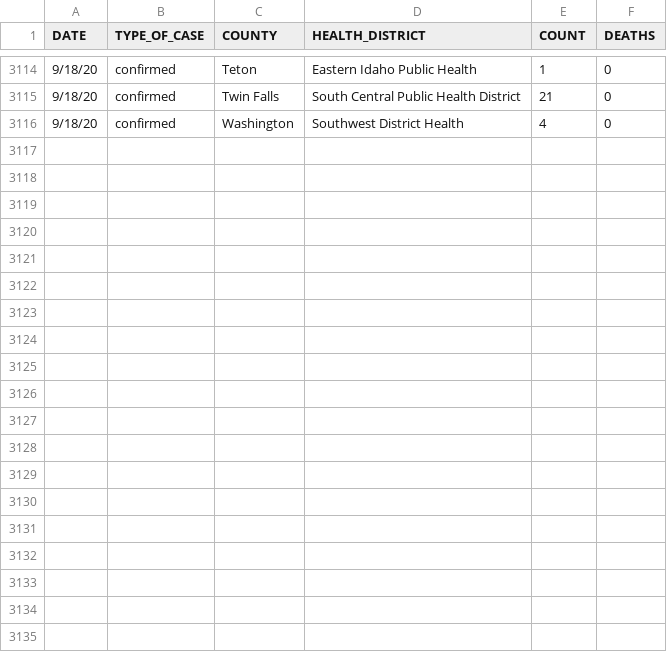
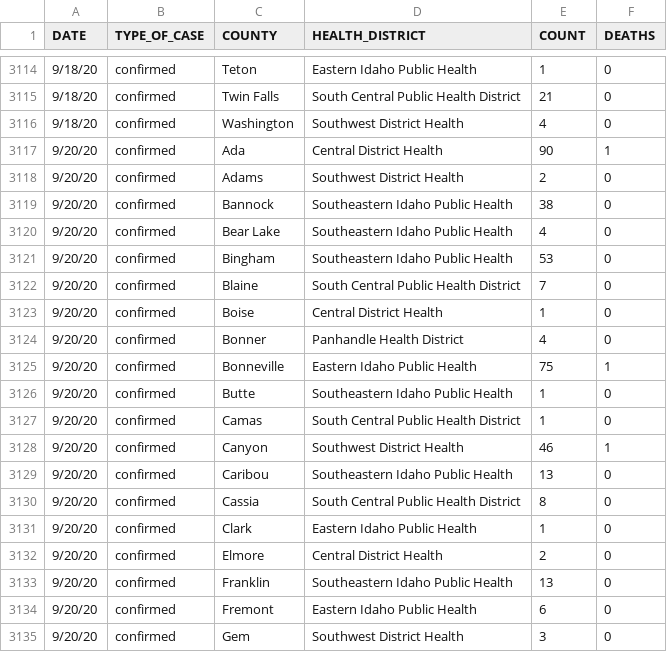
Before and after one commit to Boise-State-HCRI/Idaho_COVID-19, a CSV file: ID_COVID_DAILY_COUNT.csv, drawn as a sheet; only a part is shown, gaps mark what is left out; the diff covers the shown part only; the diff names each change by its address in the sheet, - before the commit and + after, or states it on an @@ line.

```diff
--- a/ID_COVID_DAILY_COUNT.csv
+++ b/ID_COVID_DAILY_COUNT.csv
+row 3117: 9/20/20 | confirmed | Ada | Central District Health | 90 | 1
+row 3118: 9/20/20 | confirmed | Adams | Southwest District Health | 2 | 0
+row 3119: 9/20/20 | confirmed | Bannock | Southeastern Idaho Public Health | 38 | 0
+row 3120: 9/20/20 | confirmed | Bear Lake | Southeastern Idaho Public Health | 4 | 0
+row 3121: 9/20/20 | confirmed | Bingham | Southeastern Idaho Public Health | 53 | 0
+row 3122: 9/20/20 | confirmed | Blaine | South Central Public Health District | 7 | 0
+row 3123: 9/20/20 | confirmed | Boise | Central District Health | 1 | 0
+row 3124: 9/20/20 | confirmed | Bonner | Panhandle Health District | 4 | 0
+row 3125: 9/20/20 | confirmed | Bonneville | Eastern Idaho Public Health | 75 | 1
+row 3126: 9/20/20 | confirmed | Butte | Southeastern Idaho Public Health | 1 | 0
+row 3127: 9/20/20 | confirmed | Camas | South Central Public Health District | 1 | 0
+row 3128: 9/20/20 | confirmed | Canyon | Southwest District Health | 46 | 1
+row 3129: 9/20/20 | confirmed | Caribou | Southeastern Idaho Public Health | 13 | 0
+row 3130: 9/20/20 | confirmed | Cassia | South Central Public Health District | 8 | 0
+row 3131: 9/20/20 | confirmed | Clark | Eastern Idaho Public Health | 1 | 0
+row 3132: 9/20/20 | confirmed | Elmore | Central District Health | 2 | 0
+row 3133: 9/20/20 | confirmed | Franklin | Southeastern Idaho Public Health | 13 | 0
+row 3134: 9/20/20 | confirmed | Fremont | Eastern Idaho Public Health | 6 | 0
+row 3135: 9/20/20 | confirmed | Gem | Southwest District Health | 3 | 0
```
Also changed, not shown: 11 added rows elsewhere in this file, ID_COVID_CUMULATIVE_BY_COUNTY.csv, ID_COVID_CUMULATIVE_BY_DATE.csv, 8 other files.
